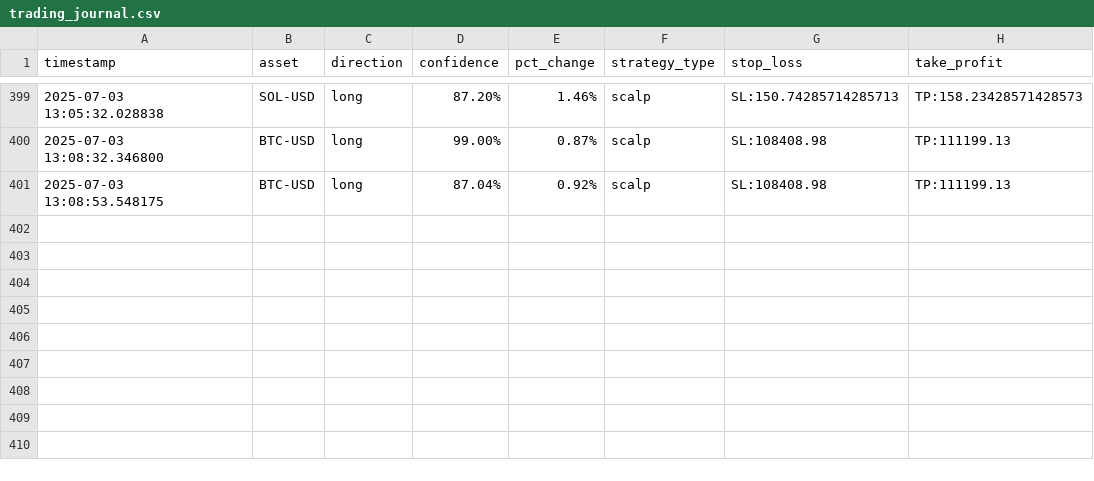
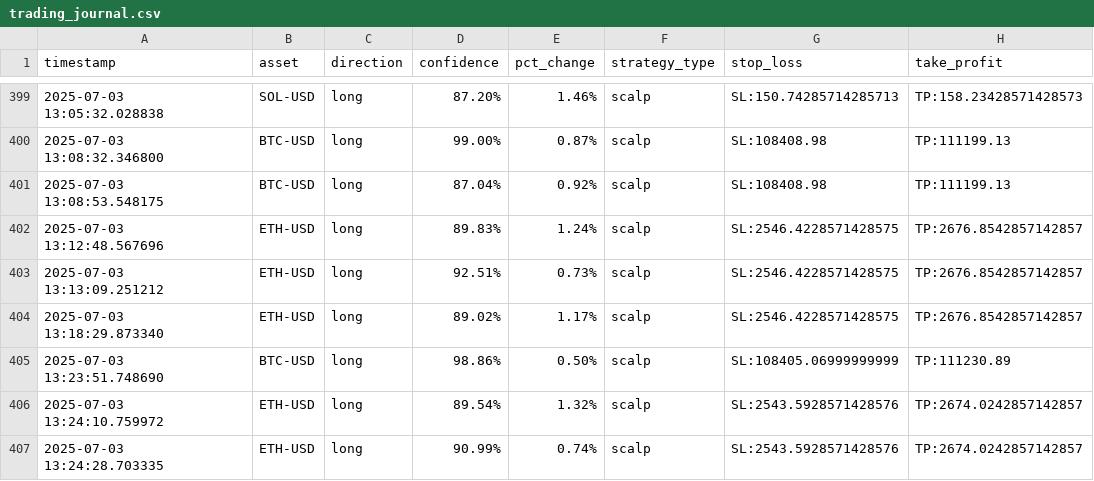
Before and after one commit to zargul123/zargul-trader-2.0, a CSV file: trading_journal.csv, drawn as a sheet; only a part is shown, gaps mark what is left out; the diff names each change by its address in the sheet, - before the commit and + after, or states it on an @@ line.

```diff
--- a/trading_journal.csv
+++ b/trading_journal.csv
+row 402: 2025-07-03 13:12:48.567696 | ETH-USD | long | 89.83% | 1.24% | scalp | SL:2546.4228571428575 | TP:2676.8542857142857
+row 403: 2025-07-03 13:13:09.251212 | ETH-USD | long | 92.51% | 0.73% | scalp | SL:2546.4228571428575 | TP:2676.8542857142857
+row 404: 2025-07-03 13:18:29.873340 | ETH-USD | long | 89.02% | 1.17% | scalp | SL:2546.4228571428575 | TP:2676.8542857142857
+row 405: 2025-07-03 13:23:51.748690 | BTC-USD | long | 98.86% | 0.50% | scalp | SL:108405.06999999999 | TP:111230.89
+row 406: 2025-07-03 13:24:10.759972 | ETH-USD | long | 89.54% | 1.32% | scalp | SL:2543.5928571428576 | TP:2674.0242857142857
+row 407: 2025-07-03 13:24:28.703335 | ETH-USD | long | 90.99% | 0.74% | scalp | SL:2543.5928571428576 | TP:2674.0242857142857
```
Also changed, not shown: 15 other files.
